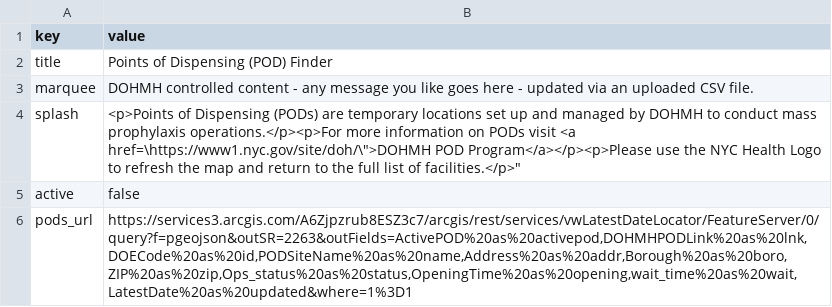
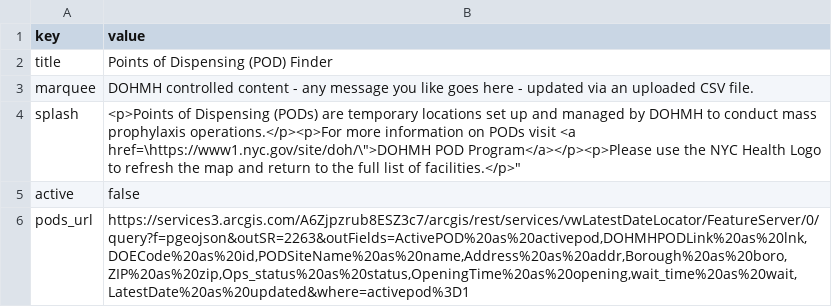
Before and after one commit to cmenedes/pods, a CSV file: src/data/content.csv, drawn as a sheet.

Commit message:
only show pods where activepod=1

```diff
--- a/src/data/content.csv
+++ b/src/data/content.csv
@@ -5,2 +5,2 @@ splash,"<p>Points of Dispensing (PODs) are temporary locations set up and manage
 active,false
-pods_url,"https://services3.arcgis.com/A6Zjpzrub8ESZ3c7/arcgis/rest/services/vwLatestDateLocator/FeatureServer/0/query?f=pgeojson&outSR=2263&outFields=ActivePOD%20as%20activepod,DOHMHPODLink%20as%20lnk,DOECode%20as%20id,PODSiteName%20as%20name,Address%20as%20addr,Borough%20as%20boro,ZIP%20as%20zip,Ops_status%20as%20status,OpeningTime%20as%20opening,wait_time%20as%20wait,LatestDate%20as%20updated&where=1%3D1"
+pods_url,"https://services3.arcgis.com/A6Zjpzrub8ESZ3c7/arcgis/rest/services/vwLatestDateLocator/FeatureServer/0/query?f=pgeojson&outSR=2263&outFields=ActivePOD%20as%20activepod,DOHMHPODLink%20as%20lnk,DOECode%20as%20id,PODSiteName%20as%20name,Address%20as%20addr,Borough%20as%20boro,ZIP%20as%20zip,Ops_status%20as%20status,OpeningTime%20as%20opening,wait_time%20as%20wait,LatestDate%20as%20updated&where=activepod%3D1"
```
Also changed, not shown: 1 other file.
